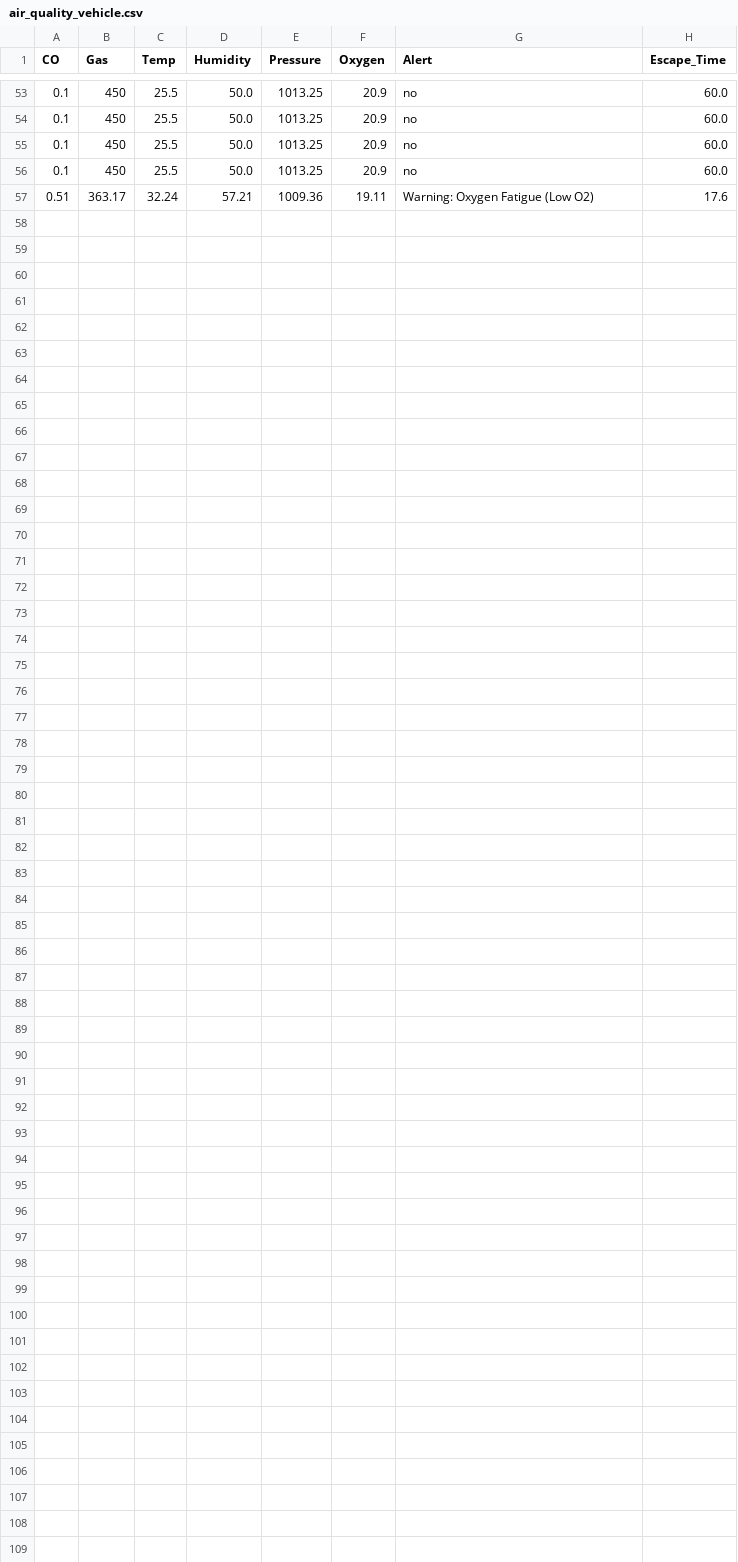
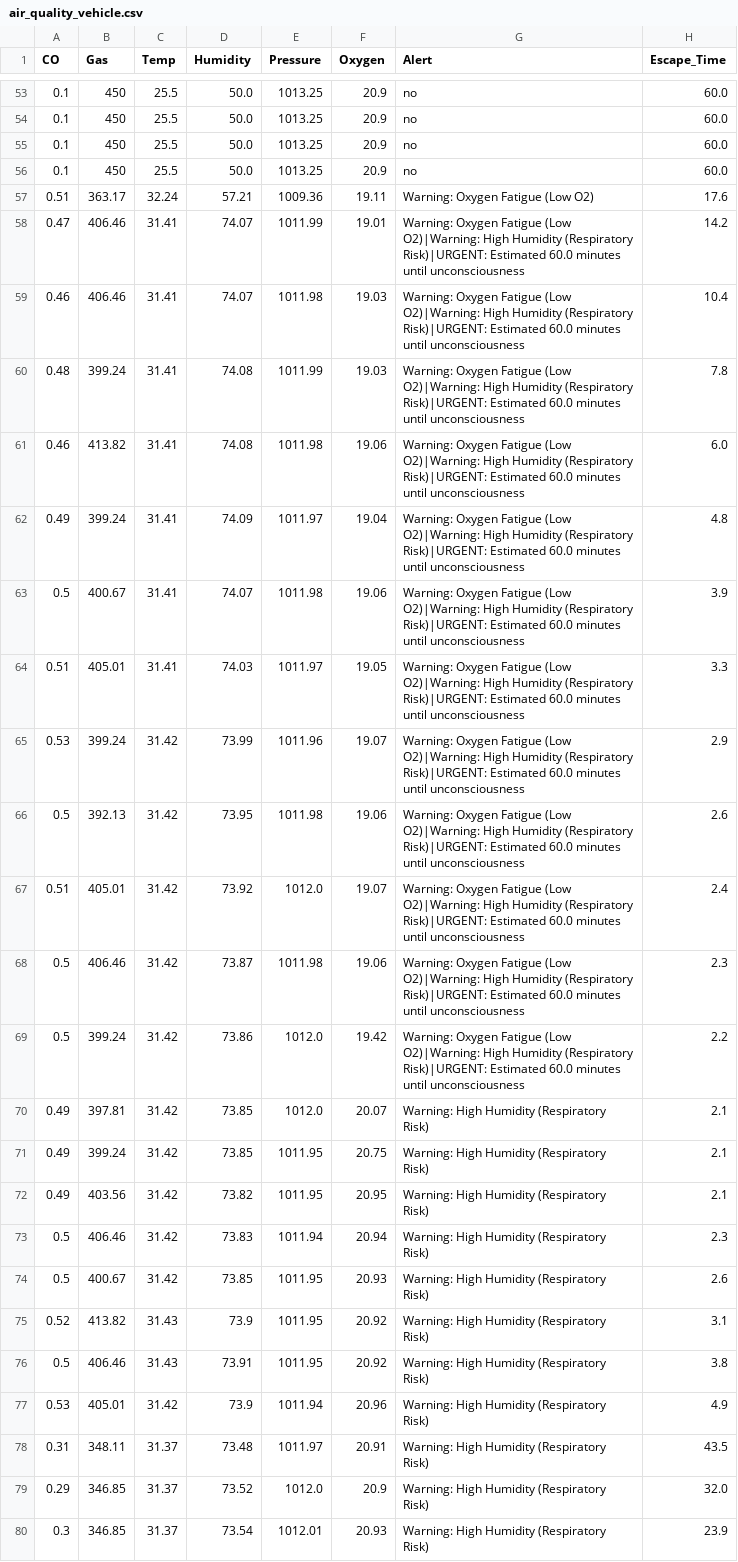
Before and after one commit to Joyaljose0/VAAYUU, a CSV file: data/air_quality_vehicle.csv, drawn as a sheet; only a part is shown, gaps mark what is left out; the diff names each change by its address in the sheet, - before the commit and + after, or states it on an @@ line.

```diff
--- a/data/air_quality_vehicle.csv
+++ b/data/air_quality_vehicle.csv
+row 58: 0.47 | 406.46 | 31.41 | 74.07 | 1011.99 | 19.01 | Warning: Oxygen Fatigue (Low O2)|Warning: High Humidity (Respiratory Risk)|URGENT: Estimated 60.0 minutes until unconsciousness | 14.2
+row 59: 0.46 | 406.46 | 31.41 | 74.07 | 1011.98 | 19.03 | Warning: Oxygen Fatigue (Low O2)|Warning: High Humidity (Respiratory Risk)|URGENT: Estimated 60.0 minutes until unconsciousness | 10.4
+row 60: 0.48 | 399.24 | 31.41 | 74.08 | 1011.99 | 19.03 | Warning: Oxygen Fatigue (Low O2)|Warning: High Humidity (Respiratory Risk)|URGENT: Estimated 60.0 minutes until unconsciousness | 7.8
+row 61: 0.46 | 413.82 | 31.41 | 74.08 | 1011.98 | 19.06 | Warning: Oxygen Fatigue (Low O2)|Warning: High Humidity (Respiratory Risk)|URGENT: Estimated 60.0 minutes until unconsciousness | 6.0
+row 62: 0.49 | 399.24 | 31.41 | 74.09 | 1011.97 | 19.04 | Warning: Oxygen Fatigue (Low O2)|Warning: High Humidity (Respiratory Risk)|URGENT: Estimated 60.0 minutes until unconsciousness | 4.8
+row 63: 0.5 | 400.67 | 31.41 | 74.07 | 1011.98 | 19.06 | Warning: Oxygen Fatigue (Low O2)|Warning: High Humidity (Respiratory Risk)|URGENT: Estimated 60.0 minutes until unconsciousness | 3.9
+row 64: 0.51 | 405.01 | 31.41 | 74.03 | 1011.97 | 19.05 | Warning: Oxygen Fatigue (Low O2)|Warning: High Humidity (Respiratory Risk)|URGENT: Estimated 60.0 minutes until unconsciousness | 3.3
+row 65: 0.53 | 399.24 | 31.42 | 73.99 | 1011.96 | 19.07 | Warning: Oxygen Fatigue (Low O2)|Warning: High Humidity (Respiratory Risk)|URGENT: Estimated 60.0 minutes until unconsciousness | 2.9
+row 66: 0.5 | 392.13 | 31.42 | 73.95 | 1011.98 | 19.06 | Warning: Oxygen Fatigue (Low O2)|Warning: High Humidity (Respiratory Risk)|URGENT: Estimated 60.0 minutes until unconsciousness | 2.6
+row 67: 0.51 | 405.01 | 31.42 | 73.92 | 1012.0 | 19.07 | Warning: Oxygen Fatigue (Low O2)|Warning: High Humidity (Respiratory Risk)|URGENT: Estimated 60.0 minutes until unconsciousness | 2.4
+row 68: 0.5 | 406.46 | 31.42 | 73.87 | 1011.98 | 19.06 | Warning: Oxygen Fatigue (Low O2)|Warning: High Humidity (Respiratory Risk)|URGENT: Estimated 60.0 minutes until unconsciousness | 2.3
+row 69: 0.5 | 399.24 | 31.42 | 73.86 | 1012.0 | 19.42 | Warning: Oxygen Fatigue (Low O2)|Warning: High Humidity (Respiratory Risk)|URGENT: Estimated 60.0 minutes until unconsciousness | 2.2
+row 70: 0.49 | 397.81 | 31.42 | 73.85 | 1012.0 | 20.07 | Warning: High Humidity (Respiratory Risk) | 2.1
+row 71: 0.49 | 399.24 | 31.42 | 73.85 | 1011.95 | 20.75 | Warning: High Humidity (Respiratory Risk) | 2.1
+row 72: 0.49 | 403.56 | 31.42 | 73.82 | 1011.95 | 20.95 | Warning: High Humidity (Respiratory Risk) | 2.1
+row 73: 0.5 | 406.46 | 31.42 | 73.83 | 1011.94 | 20.94 | Warning: High Humidity (Respiratory Risk) | 2.3
+row 74: 0.5 | 400.67 | 31.42 | 73.85 | 1011.95 | 20.93 | Warning: High Humidity (Respiratory Risk) | 2.6
+row 75: 0.52 | 413.82 | 31.43 | 73.9 | 1011.95 | 20.92 | Warning: High Humidity (Respiratory Risk) | 3.1
+row 76: 0.5 | 406.46 | 31.43 | 73.91 | 1011.95 | 20.92 | Warning: High Humidity (Respiratory Risk) | 3.8
+row 77: 0.53 | 405.01 | 31.42 | 73.9 | 1011.94 | 20.96 | Warning: High Humidity (Respiratory Risk) | 4.9
+row 78: 0.31 | 348.11 | 31.37 | 73.48 | 1011.97 | 20.91 | Warning: High Humidity (Respiratory Risk) | 43.5
+row 79: 0.29 | 346.85 | 31.37 | 73.52 | 1012.0 | 20.9 | Warning: High Humidity (Respiratory Risk) | 32.0
+row 80: 0.3 | 346.85 | 31.37 | 73.54 | 1012.01 | 20.93 | Warning: High Humidity (Respiratory Risk) | 23.9
```
Also changed, not shown: 6 other files.
